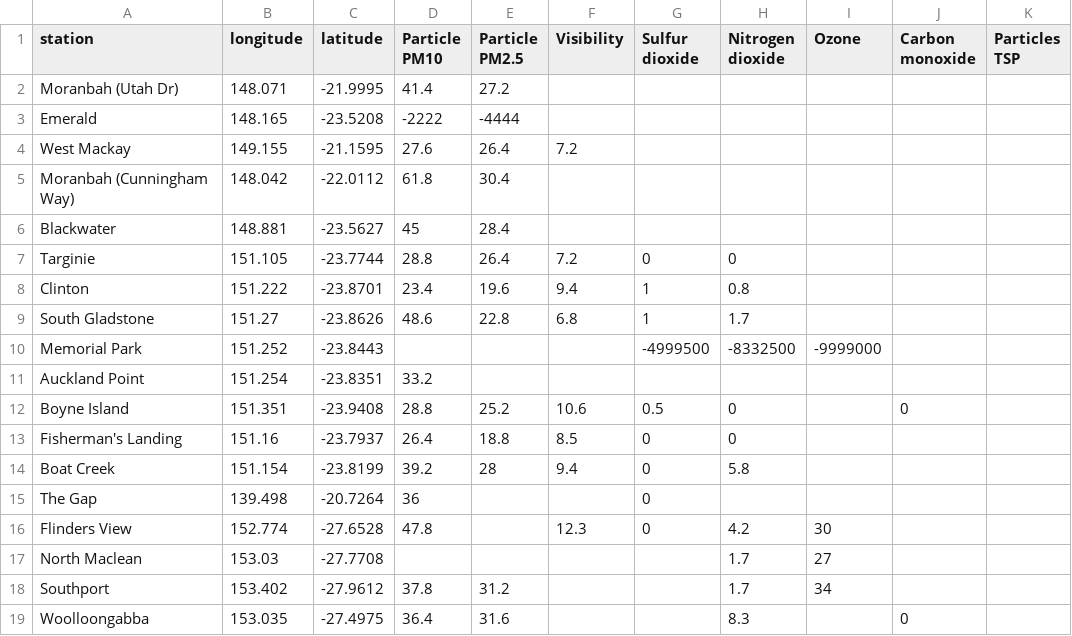
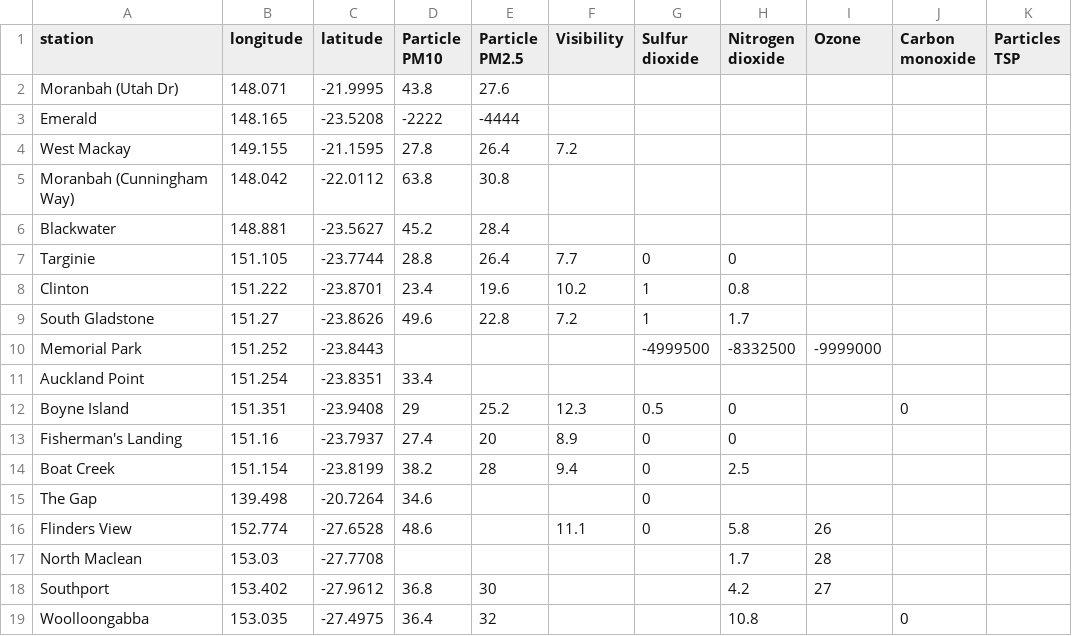
Before and after one commit to joshnicholas/qld_air, a CSV file: air_quality.csv, drawn as a sheet; only a part is shown; the diff covers the shown part only.

Commit message:
Latest data: Sat Oct 31 09:07:06 UTC 2020

```diff
--- a/air_quality.csv
+++ b/air_quality.csv
@@ -1,19 +1,19 @@
 station,longitude,latitude,Particle PM10,Particle PM2.5,Visibility,Sulfur dioxide,Nitrogen dioxide,Ozone,Carbon monoxide,Particles TSP
-Moranbah (Utah Dr),148.071,-21.9995,41.4,27.2,,,,,,
+Moranbah (Utah Dr),148.071,-21.9995,43.8,27.6,,,,,,
 Emerald,148.165,-23.5208,-2222,-4444,,,,,,
-West Mackay,149.155,-21.1595,27.6,26.4,7.2,,,,,
-Moranbah (Cunningham Way),148.042,-22.0112,61.8,30.4,,,,,,
-Blackwater,148.881,-23.5627,45,28.4,,,,,,
-Targinie,151.105,-23.7744,28.8,26.4,7.2,0,0,,,
-Clinton,151.222,-23.8701,23.4,19.6,9.4,1,0.8,,,
-South Gladstone,151.27,-23.8626,48.6,22.8,6.8,1,1.7,,,
+West Mackay,149.155,-21.1595,27.8,26.4,7.2,,,,,
+Moranbah (Cunningham Way),148.042,-22.0112,63.8,30.8,,,,,,
+Blackwater,148.881,-23.5627,45.2,28.4,,,,,,
+Targinie,151.105,-23.7744,28.8,26.4,7.7,0,0,,,
+Clinton,151.222,-23.8701,23.4,19.6,10.2,1,0.8,,,
+South Gladstone,151.27,-23.8626,49.6,22.8,7.2,1,1.7,,,
 Memorial Park,151.252,-23.8443,,,,-4999500,-8332500,-9999000,,
-Auckland Point,151.254,-23.8351,33.2,,,,,,,
-Boyne Island,151.351,-23.9408,28.8,25.2,10.6,0.5,0,,0,
-Fisherman's Landing,151.16,-23.7937,26.4,18.8,8.5,0,0,,,
-Boat Creek,151.154,-23.8199,39.2,28,9.4,0,5.8,,,
-The Gap,139.498,-20.7264,36,,,0,,,,
-Flinders View,152.774,-27.6528,47.8,,12.3,0,4.2,30,,
-North Maclean,153.03,-27.7708,,,,,1.7,27,,
-Southport,153.402,-27.9612,37.8,31.2,,,1.7,34,,
-Woolloongabba,153.035,-27.4975,36.4,31.6,,,8.3,,0,
+Auckland Point,151.254,-23.8351,33.4,,,,,,,
+Boyne Island,151.351,-23.9408,29,25.2,12.3,0.5,0,,0,
+Fisherman's Landing,151.16,-23.7937,27.4,20,8.9,0,0,,,
+Boat Creek,151.154,-23.8199,38.2,28,9.4,0,2.5,,,
+The Gap,139.498,-20.7264,34.6,,,0,,,,
+Flinders View,152.774,-27.6528,48.6,,11.1,0,5.8,26,,
+North Maclean,153.03,-27.7708,,,,,1.7,28,,
+Southport,153.402,-27.9612,36.8,30,,,4.2,27,,
+Woolloongabba,153.035,-27.4975,36.4,32,,,10.8,,0,
```
Also changed, not shown: 47 edited cells elsewhere in this file.
